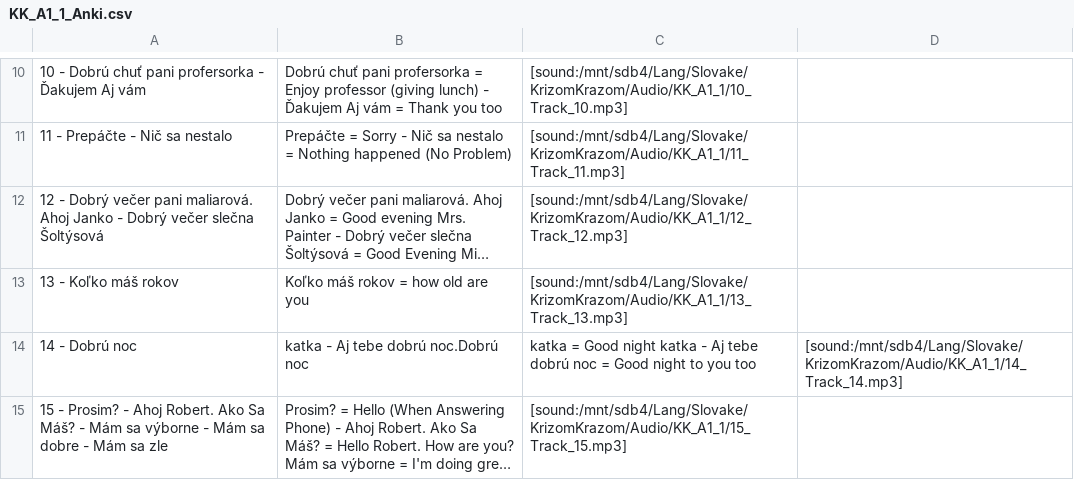
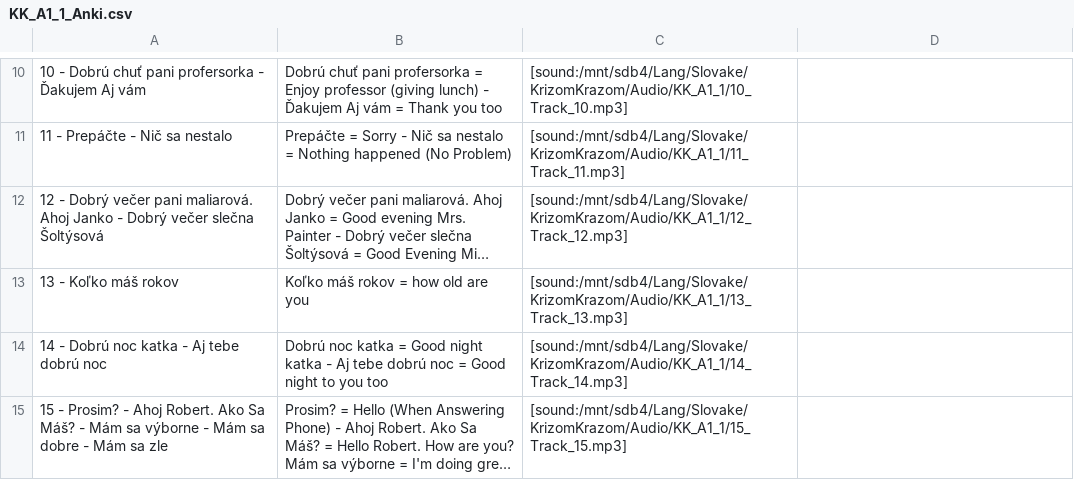
Before and after one commit to evilusean/Pysean, a CSV file: Sean/Slovak/KrizomKrazom/A1/KK_A1_1_Anki.csv, drawn as a sheet; only a part is shown, gaps mark what is left out; long unchanged cells end in …; removed rows and columns are numbered as before the commit, all else as after; the diff names each change by its address in the sheet, - before the commit and + after, or states it on an @@ line.

Commit message:
Update KK_A1_1_Anki.csv

```diff
--- a/Sean/Slovak/KrizomKrazom/A1/KK_A1_1_Anki.csv
+++ b/Sean/Slovak/KrizomKrazom/A1/KK_A1_1_Anki.csv
-row 14: 14 - Dobrú noc | katka - Aj tebe dobrú noc.Dobrú noc | katka = Good night katka - Aj tebe dobrú noc = Good night to you too | [sound:/mnt/sdb4/Lang/Slovake/KrizomKrazom/Audio/KK_A1_1/14_Track_14.mp3]
+row 14: 14 - Dobrú noc katka - Aj tebe dobrú noc | Dobrú noc katka = Good night katka - Aj tebe dobrú noc = Good night to you too | [sound:/mnt/sdb4/Lang/Slovake/KrizomKrazom/Audio/KK_A1_1/14_Track_14.mp3]
```
